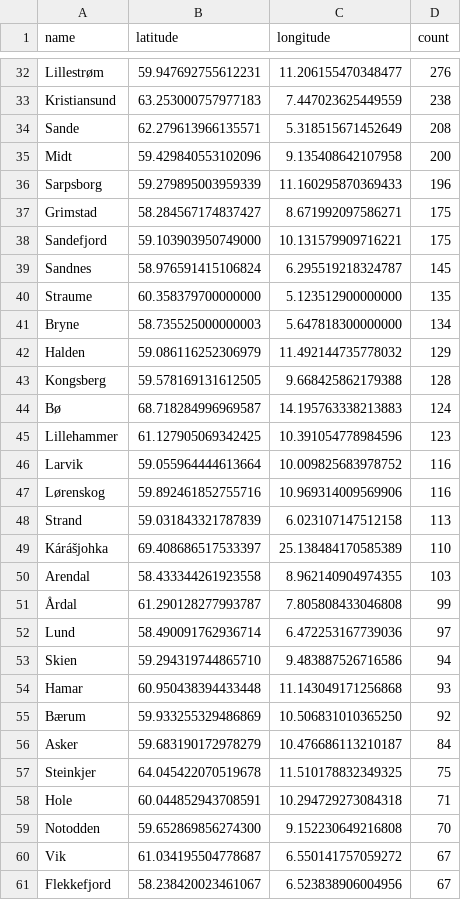
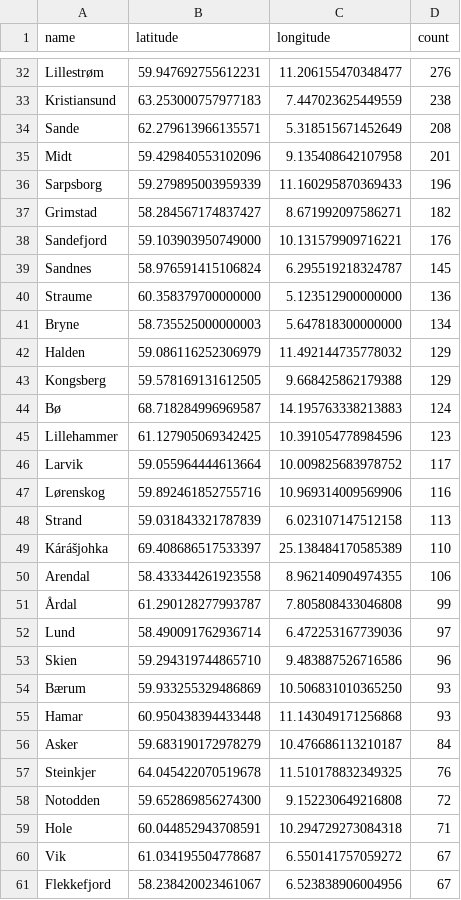
Before and after one commit to EllingOftedal/GIS-Blog, a CSV file: scripts/nrk/inland/results/innland_summarized.csv, drawn as a sheet; only a part is shown, gaps mark what is left out; the diff covers the shown part only.

```diff
--- a/scripts/nrk/inland/results/innland_summarized.csv
+++ b/scripts/nrk/inland/results/innland_summarized.csv
@@ -34,14 +34,14 @@ Kristiansund,63.253000757977183,7.447023625449559,238
 Sande,62.279613966135571,5.318515671452649,208
-Midt,59.429840553102096,9.135408642107958,200
+Midt,59.429840553102096,9.135408642107958,201
 Sarpsborg,59.279895003959339,11.160295870369433,196
-Grimstad,58.284567174837427,8.671992097586271,175
-Sandefjord,59.103903950749000,10.131579909716221,175
+Grimstad,58.284567174837427,8.671992097586271,182
+Sandefjord,59.103903950749000,10.131579909716221,176
 Sandnes,58.976591415106824,6.295519218324787,145
-Straume,60.358379700000000,5.123512900000000,135
+Straume,60.358379700000000,5.123512900000000,136
 Bryne,58.735525000000003,5.647818300000000,134
 Halden,59.086116252306979,11.492144735778032,129
-Kongsberg,59.578169131612505,9.668425862179388,128
+Kongsberg,59.578169131612505,9.668425862179388,129
 Bø,68.718284996969587,14.195763338213883,124
 Lillehammer,61.127905069342425,10.391054778984596,123
-Larvik,59.055964444613664,10.009825683978752,116
+Larvik,59.055964444613664,10.009825683978752,117
 Lørenskog,59.892461852755716,10.969314009569906,116
@@ -49,12 +49,12 @@ Strand,59.031843321787839,6.023107147512158,113
 Kárášjohka,69.408686517533397,25.138484170585389,110
-Arendal,58.433344261923558,8.962140904974355,103
+Arendal,58.433344261923558,8.962140904974355,106
 Årdal,61.290128277993787,7.805808433046808,99
 Lund,58.490091762936714,6.472253167739036,97
-Skien,59.294319744865710,9.483887526716586,94
+Skien,59.294319744865710,9.483887526716586,96
+Bærum,59.933255329486869,10.506831010365250,93
 Hamar,60.950438394433448,11.143049171256868,93
-Bærum,59.933255329486869,10.506831010365250,92
 Asker,59.683190172978279,10.476686113210187,84
-Steinkjer,64.045422070519678,11.510178832349325,75
+Steinkjer,64.045422070519678,11.510178832349325,76
+Notodden,59.652869856274300,9.152230649216808,72
 Hole,60.044852943708591,10.294729273084318,71
-Notodden,59.652869856274300,9.152230649216808,70
 Vik,61.034195504778687,6.550141757059272,67
```
Also changed, not shown: 10 added rows, 10 removed rows and 28 edited cells elsewhere in this file, scripts/nrk/global/results/countries_summarized.csv.
